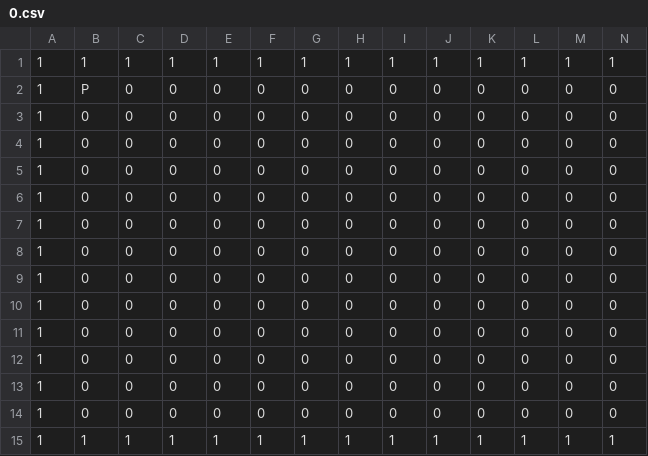
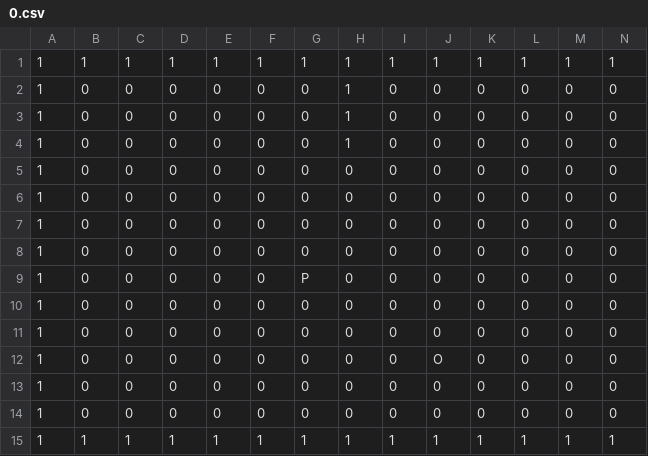
Before and after one commit to Beusts/Paper-App-Dungeon, a CSV file: data/levels/0.csv, drawn as a sheet; only a part is shown; removed rows and columns are numbered as before the commit, all else as after; rows hold the shown columns only; the diff names each change by its address in the sheet, - before the commit and + after, or states it on an @@ line.

```diff
--- a/data/levels/0.csv
+++ b/data/levels/0.csv
-B2: P
+B2: 0
-H2: 0
+H2: 1
+row 3: 1 | 0 | 0 | 0 | 0 | 0 | 0 | 1 | 0 | 0 | 0 | 0 | 0 | 0
+row 4: 1 | 0 | 0 | 0 | 0 | 0 | 0 | 1 | 0 | 0 | 0 | 0 | 0 | 0
+row 9: 1 | 0 | 0 | 0 | 0 | 0 | P | 0 | 0 | 0 | 0 | 0 | 0 | 0
-J12: 0
+J12: O
-row 10: 1 | 0 | 0 | 0 | 0 | 0 | 0 | 0 | 0 | 0 | 0 | 0 | 0 | 0
-row 11: 1 | 0 | 0 | 0 | 0 | 0 | 0 | 0 | 0 | 0 | 0 | 0 | 0 | 0
-row 12: 1 | 0 | 0 | 0 | 0 | 0 | 0 | 0 | 0 | 0 | 0 | 0 | 0 | 0
```
Also changed, not shown: 3 other files.
